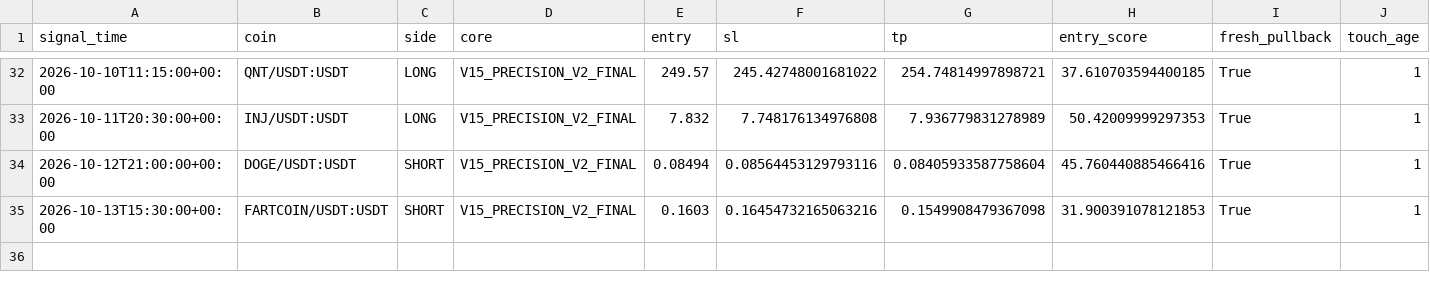
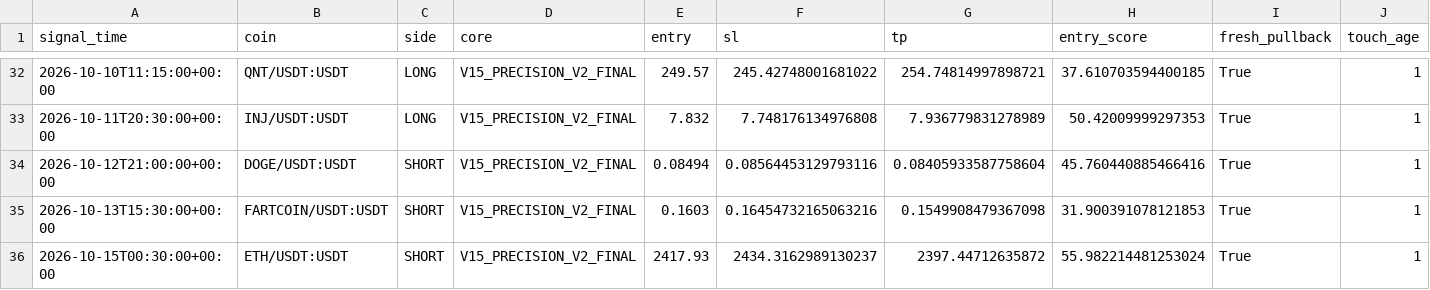
Before and after one commit to samesameagro-droid/sam-edge-v15-v8i, a CSV file: v15_1_shadow_e_signals.csv, drawn as a sheet; only a part is shown, gaps mark what is left out; rows hold the shown columns only; the diff names each change by its address in the sheet, - before the commit and + after, or states it on an @@ line.

```diff
--- a/v15_1_shadow_e_signals.csv
+++ b/v15_1_shadow_e_signals.csv
+row 36: 2026-10-15T00:30:00+00:00 | ETH/USDT:USDT | SHORT | V15_PRECISION_V2_FINAL | 2417.93 | 2434.3162989130237 | 2397.44712635872 | 55.982214481253024 | True | 1
```
Also changed, not shown: paper_v15_trades_v2.csv, 9 other files.
